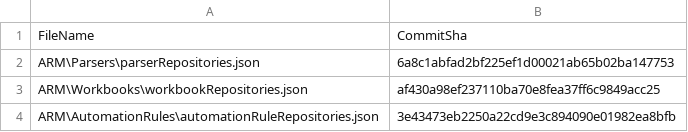
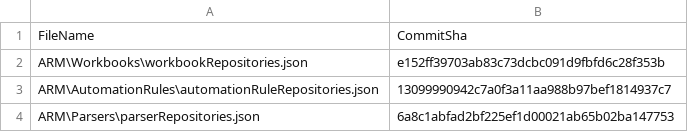
Before and after one commit to javiersoriano/sentinel-scripts, a CSV file: .sentinel/tracking_table_5dbb47d5-07ea-4183-88e4-897721a0791e.csv, drawn as a sheet.

```diff
--- a/.sentinel/tracking_table_5dbb47d5-07ea-4183-88e4-897721a0791e.csv
+++ b/.sentinel/tracking_table_5dbb47d5-07ea-4183-88e4-897721a0791e.csv
@@ -1,4 +1,4 @@
 FileName, CommitSha
+ARM\Workbooks\workbookRepositories.json,e152ff39703ab83c73dcbc091d9fbfd6c28f353b
+ARM\AutomationRules\automationRuleRepositories.json,13099990942c7a0f3a11aa988b97bef1814937c7
 ARM\Parsers\parserRepositories.json,6a8c1abfad2bf225ef1d00021ab65b02ba147753
-ARM\Workbooks\workbookRepositories.json,af430a98ef237110ba70e8fea37ff6c9849acc25
-ARM\AutomationRules\automationRuleRepositories.json,3e43473eb2250a22cd9e3c894090e01982ea8bfb
```
